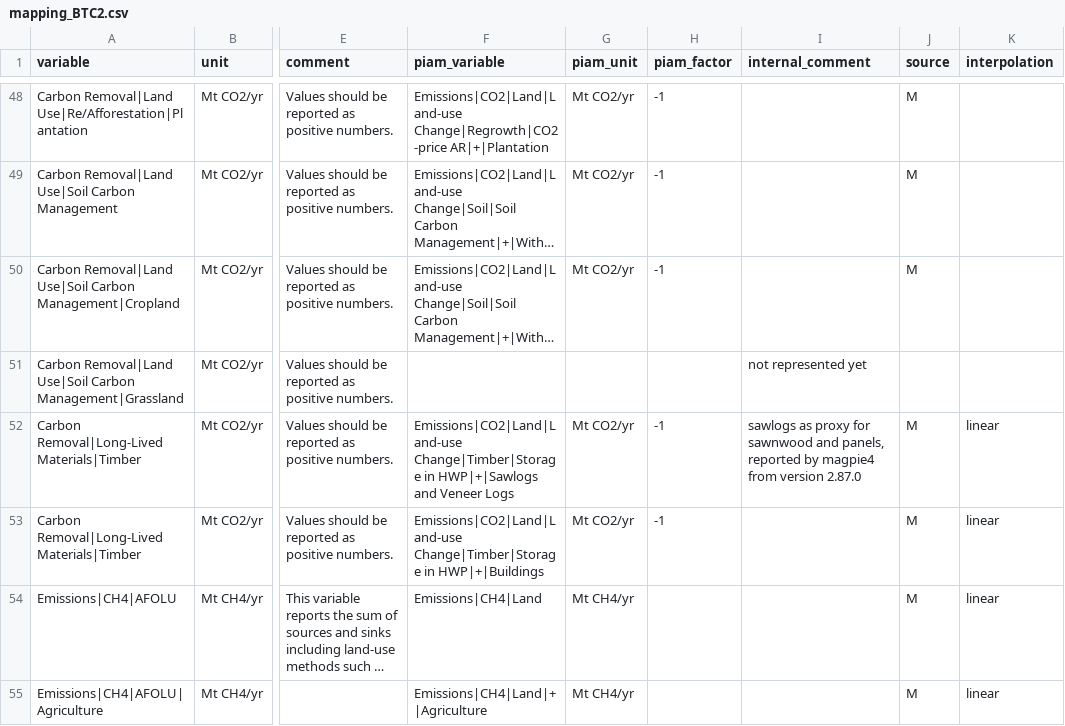
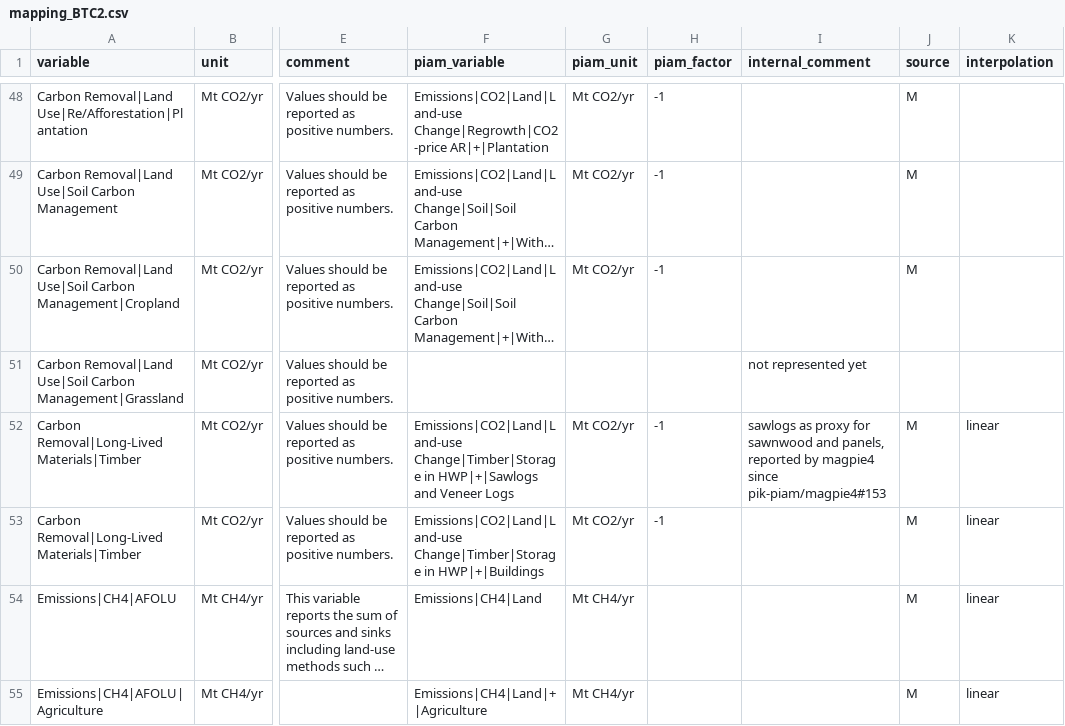
Before and after one commit to pik-piam/piamInterfaces, a CSV file: inst/mappings/mapping_BTC2.csv, drawn as a sheet; only a part is shown, gaps mark what is left out; long unchanged cells end in …; the diff names each change by its address in the sheet, - before the commit and + after, or states it on an @@ line.

Commit message:
Refer to the magpie4 PR instead of a version in the sawlog comments

```diff
--- a/inst/mappings/mapping_BTC2.csv
+++ b/inst/mappings/mapping_BTC2.csv
-I52 (internal_comment): …by magpie4 from version 2.87.0
+I52 (internal_comment): …by magpie4 since pik-piam/magpie4#153
```
Also changed, not shown: 1 other file.
